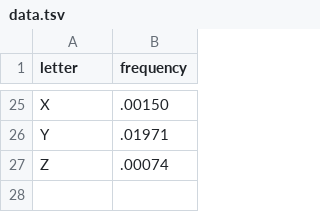
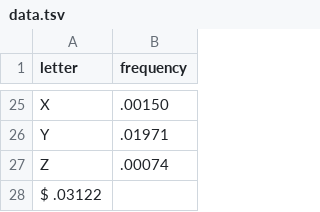
Before and after one commit to aigouzz/d3-project, a TSV file: d3/data.tsv, drawn as a sheet; only a part is shown, gaps mark what is left out; the diff names each change by its address in the sheet, - before the commit and + after, or states it on an @@ line.

Commit message:
change data.tsv

```diff
--- a/d3/data.tsv
+++ b/d3/data.tsv
+row 28: $ .03122
```
